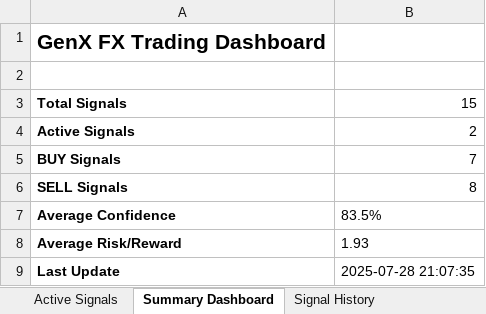
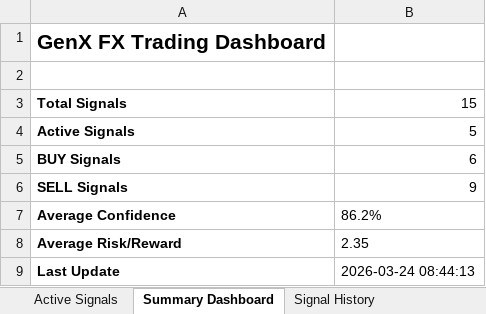
Before and after one commit to nuna69v-cell/Indexing-Workflow-controller, an Excel workbook: signal_output/genx_signals.xlsx, sheet Summary Dashboard, drawn as a sheet; values as stored, in another font and other column widths than the file's, no borders; the diff names each change by its address in the sheet, - before the commit and + after, or states it on an @@ line.

```diff
--- a/signal_output/genx_signals.xlsx (sheet Summary Dashboard)
+++ b/signal_output/genx_signals.xlsx (sheet Summary Dashboard)
-B4: 2
+B4: 5
-B5: 7
+B5: 6
-B6: 8
+B6: 9
-B7: 83.5%
+B7: 86.2%
-B8: 1.93
+B8: 2.35
-B9: 2025-07-28 21:07:35
+B9: 2026-03-24 08:44:13
```
Also changed, not shown: sheet Signal History, sheet Active Signals, 3 other files.
